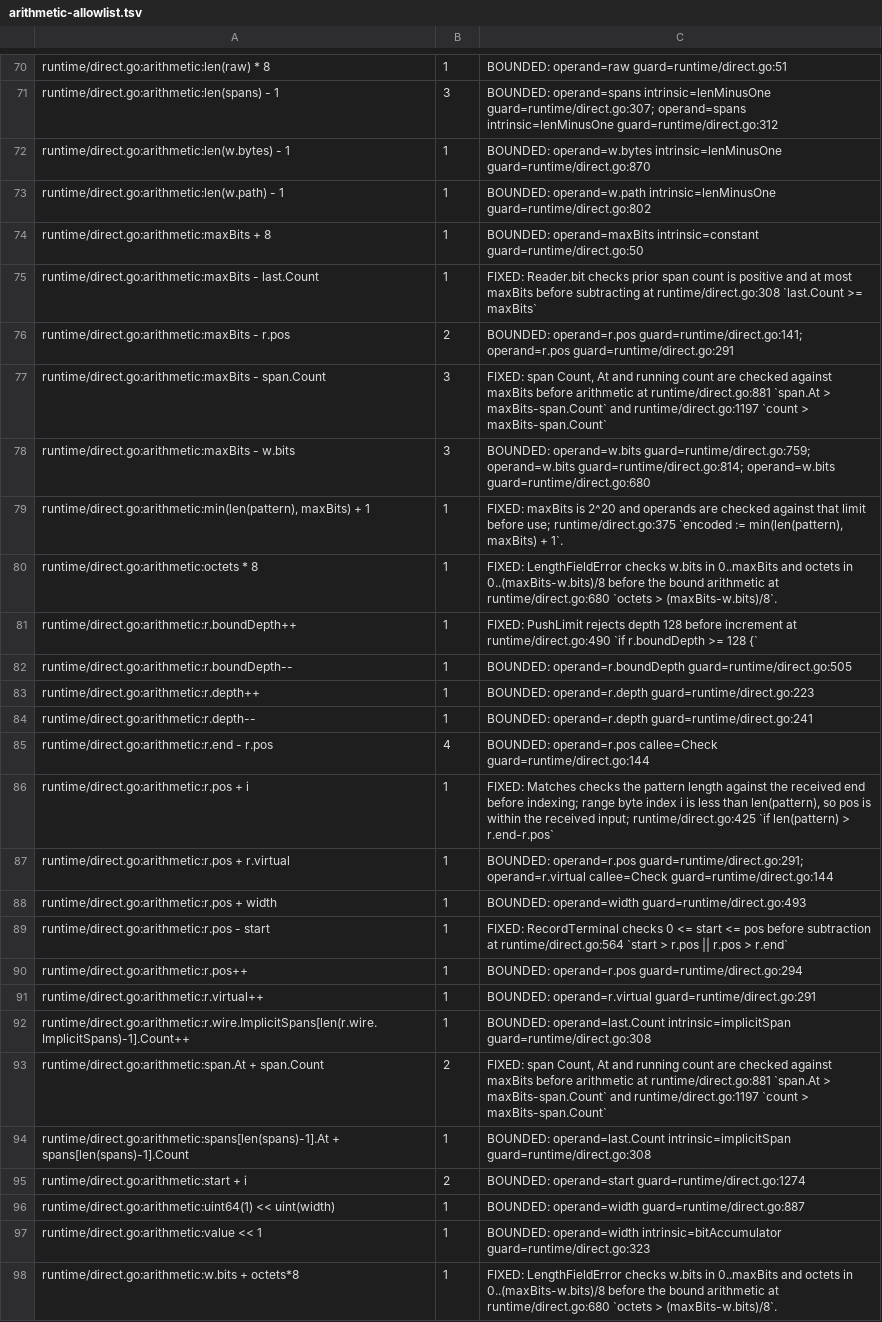
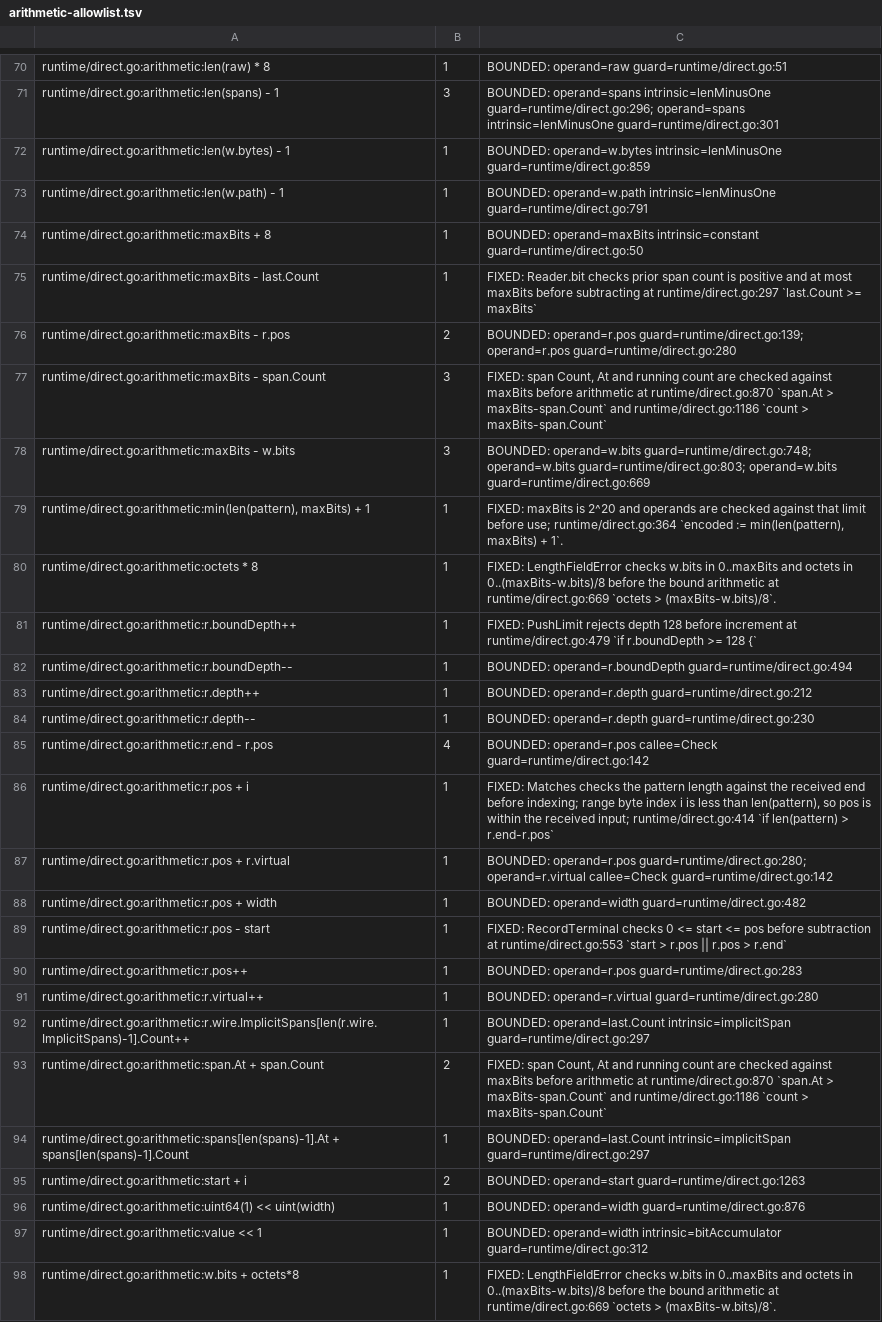
Before and after one commit to gomaja/go-csn1, a TSV file: arithmetic-allowlist.tsv, drawn as a sheet; only a part is shown, gaps mark what is left out; the diff covers the shown part only; the diff names each change by its address in the sheet, - before the commit and + after, or states it on an @@ line.

```diff
--- a/arithmetic-allowlist.tsv
+++ b/arithmetic-allowlist.tsv
-C71: …operand=spans intrinsic=lenMinusOne guard=runtime/direct.go:307; operand=spans intrinsic=lenMinusOne guard=runtime/direct.go:312
+C71: …operand=spans intrinsic=lenMinusOne guard=runtime/direct.go:296; operand=spans intrinsic=lenMinusOne guard=runtime/direct.go:301
-C72: …operand=w.bytes intrinsic=lenMinusOne guard=runtime/direct.go:870
+C72: …operand=w.bytes intrinsic=lenMinusOne guard=runtime/direct.go:859
-C73: …operand=w.path intrinsic=lenMinusOne guard=runtime/direct.go:802
+C73: …operand=w.path intrinsic=lenMinusOne guard=runtime/direct.go:791
-C75: …subtracting at runtime/direct.go:308 `last.Count >=…
+C75: …subtracting at runtime/direct.go:297 `last.Count >=…
-C76: BOUNDED: operand=r.pos guard=runtime/direct.go:141; operand=r.pos guard=runtime/direct.go:291
+C76: BOUNDED: operand=r.pos guard=runtime/direct.go:139; operand=r.pos guard=runtime/direct.go:280
-C77: …arithmetic at runtime/direct.go:881 `span.At > maxBits-span.Count` and runtime/direct.go:1197 `count >…
+C77: …arithmetic at runtime/direct.go:870 `span.At > maxBits-span.Count` and runtime/direct.go:1186 `count >…
-C78: BOUNDED: operand=w.bits guard=runtime/direct.go:759; operand=w.bits guard=runtime/direct.go:814; operand=w.bits guard=runtime/direct.go:680
+C78: BOUNDED: operand=w.bits guard=runtime/direct.go:748; operand=w.bits guard=runtime/direct.go:803; operand=w.bits guard=runtime/direct.go:669
-C79: …before use; runtime/direct.go:375 `encoded :=…
+C79: …before use; runtime/direct.go:364 `encoded :=…
-C80: …arithmetic at runtime/direct.go:680 `octets >…
+C80: …arithmetic at runtime/direct.go:669 `octets >…
-C81: …increment at runtime/direct.go:490 `if r.boundDepth…
+C81: …increment at runtime/direct.go:479 `if r.boundDepth…
-C82: BOUNDED: operand=r.boundDepth guard=runtime/direct.go:505
+C82: BOUNDED: operand=r.boundDepth guard=runtime/direct.go:494
-C83: BOUNDED: operand=r.depth guard=runtime/direct.go:223
+C83: BOUNDED: operand=r.depth guard=runtime/direct.go:212
-C84: BOUNDED: operand=r.depth guard=runtime/direct.go:241
+C84: BOUNDED: operand=r.depth guard=runtime/direct.go:230
-C85: …operand=r.pos callee=Check guard=runtime/direct.go:144
+C85: …operand=r.pos callee=Check guard=runtime/direct.go:142
-C86: …received input; runtime/direct.go:425 `if len(pattern)…
+C86: …received input; runtime/direct.go:414 `if len(pattern)…
-C87: BOUNDED: operand=r.pos guard=runtime/direct.go:291; operand=r.virtual callee=Check guard=runtime/direct.go:144
+C87: BOUNDED: operand=r.pos guard=runtime/direct.go:280; operand=r.virtual callee=Check guard=runtime/direct.go:142
-C88: BOUNDED: operand=width guard=runtime/direct.go:493
+C88: BOUNDED: operand=width guard=runtime/direct.go:482
-C89: …subtraction at runtime/direct.go:564 `start >…
+C89: …subtraction at runtime/direct.go:553 `start >…
-C90: BOUNDED: operand=r.pos guard=runtime/direct.go:294
+C90: BOUNDED: operand=r.pos guard=runtime/direct.go:283
-C91: BOUNDED: operand=r.virtual guard=runtime/direct.go:291
+C91: BOUNDED: operand=r.virtual guard=runtime/direct.go:280
-C92: …operand=last.Count intrinsic=implicitSpan guard=runtime/direct.go:308
+C92: …operand=last.Count intrinsic=implicitSpan guard=runtime/direct.go:297
-C93: …arithmetic at runtime/direct.go:881 `span.At > maxBits-span.Count` and runtime/direct.go:1197 `count >…
+C93: …arithmetic at runtime/direct.go:870 `span.At > maxBits-span.Count` and runtime/direct.go:1186 `count >…
-C94: …operand=last.Count intrinsic=implicitSpan guard=runtime/direct.go:308
+C94: …operand=last.Count intrinsic=implicitSpan guard=runtime/direct.go:297
-C95: BOUNDED: operand=start guard=runtime/direct.go:1274
+C95: BOUNDED: operand=start guard=runtime/direct.go:1263
-C96: BOUNDED: operand=width guard=runtime/direct.go:887
+C96: BOUNDED: operand=width guard=runtime/direct.go:876
-C97: …operand=width intrinsic=bitAccumulator guard=runtime/direct.go:323
+C97: …operand=width intrinsic=bitAccumulator guard=runtime/direct.go:312
-C98: …arithmetic at runtime/direct.go:680 `octets >…
+C98: …arithmetic at runtime/direct.go:669 `octets >…
```
Also changed, not shown: 63 edited cells elsewhere in this file, 2 other files.
